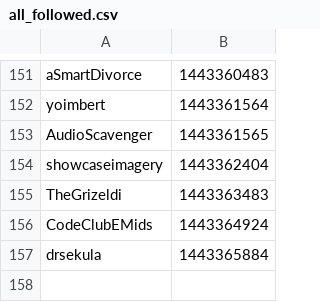
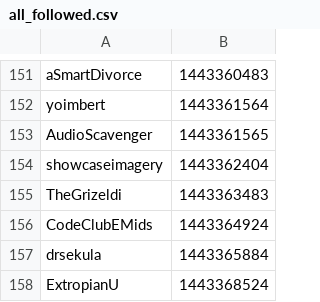
Before and after one commit to 1geek0/mGeekCodes, a CSV file: all_followed.csv, drawn as a sheet; only a part is shown, gaps mark what is left out.

```diff
--- a/all_followed.csv
+++ b/all_followed.csv
@@ -157 +157,2 @@ CodeClubEMids,1443364924
 drsekula,1443365884
+ExtropianU,1443368524
```
Also changed, not shown: tweeted.csv, 2 other files.
